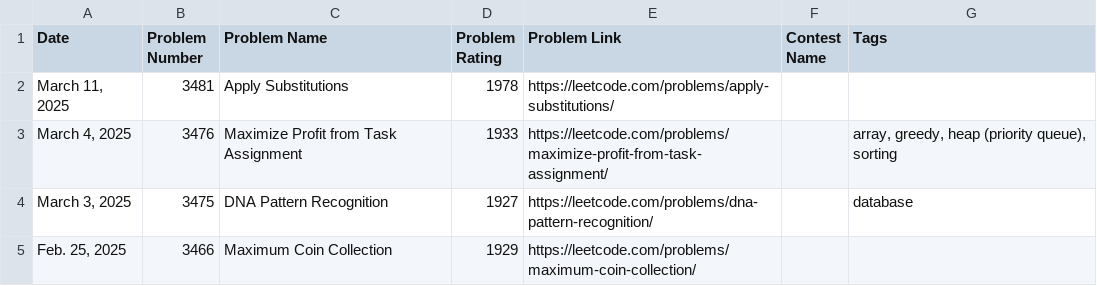
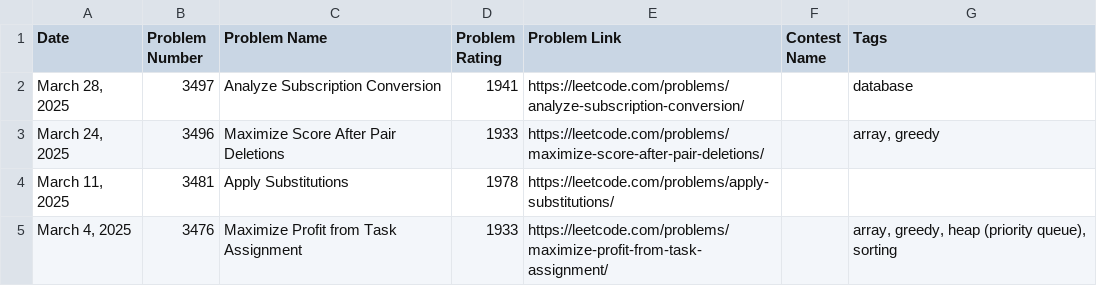
Before and after one commit to nilesyadv/Leetcode-Ladder, a CSV file: rating_groups/rating_1900_to_1999.csv, drawn as a sheet; only a part is shown; the shorter side is filled out with more unchanged rows; the diff names each change by its address in the sheet, - before the commit and + after, or states it on an @@ line.

```diff
--- a/rating_groups/rating_1900_to_1999.csv
+++ b/rating_groups/rating_1900_to_1999.csv
+row 2: March 28, 2025 | 3497 | Analyze Subscription Conversion | 1941 | https://leetcode.com/problems/analyze-subscription-conversion/ |  | database
+row 3: March 24, 2025 | 3496 | Maximize Score After Pair Deletions | 1933 | https://leetcode.com/problems/maximize-score-after-pair-deletions/ |  | array, greedy
```
Also changed, not shown: leetcode_contest_problems.csv, rating_groups/rating_1400_to_1499.csv, 12 other files.
